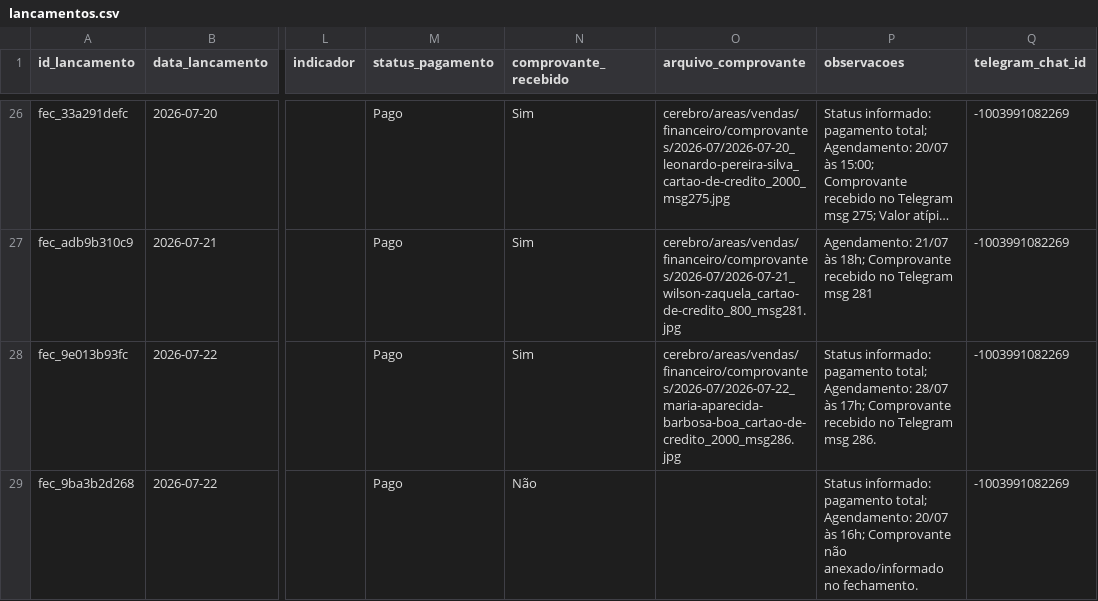
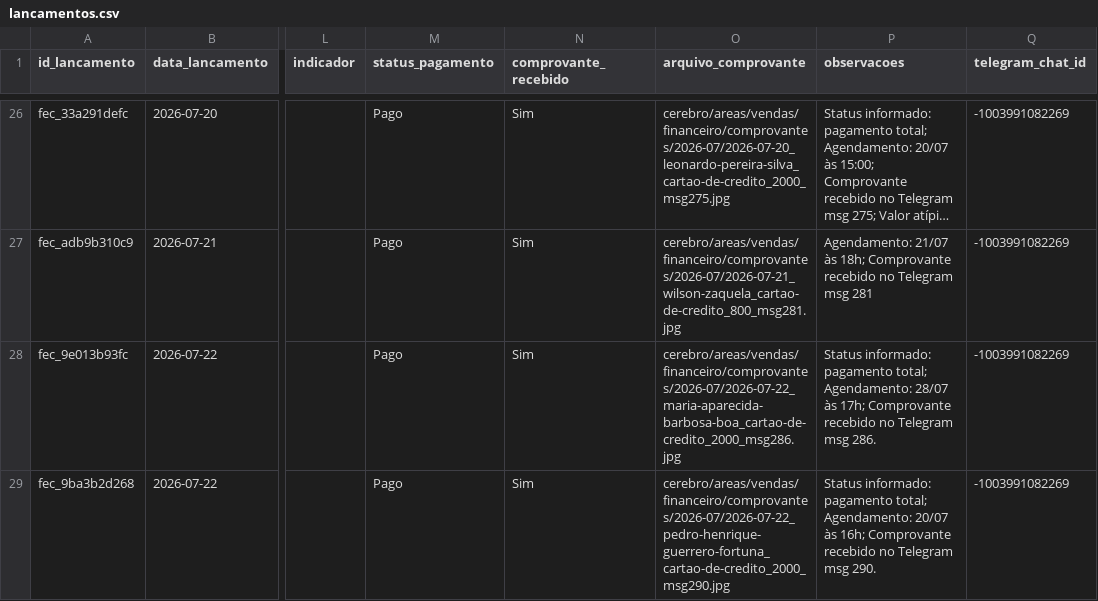
Before and after one commit to reginaldokawamoto-commits/imersao-openclaw-negocios, a CSV file: cerebro/areas/vendas/financeiro/lancamentos.csv, drawn as a sheet; only a part is shown, gaps mark what is left out; long unchanged cells end in …; the diff names each change by its address in the sheet, - before the commit and + after, or states it on an @@ line.

Commit message:
Anexar comprovante Pedro Henrique 2026-07-22

```diff
--- a/cerebro/areas/vendas/financeiro/lancamentos.csv
+++ b/cerebro/areas/vendas/financeiro/lancamentos.csv
-N29 (comprovante_recebido): Não
+N29 (comprovante_recebido): Sim
-O29 (arquivo_comprovante): (empty)
+O29 (arquivo_comprovante): cerebro/areas/vendas/financeiro/comprovantes/2026-07/2026-07-22_pedro-henrique-guerrero-fortuna_cartao-de-credito_2000_msg290.jpg
-P29 (observacoes): …16h; Comprovante não anexado/informado no fechamento.
+P29 (observacoes): …16h; Comprovante recebido no Telegram msg 290.
```
Also changed, not shown: 1 other file.
